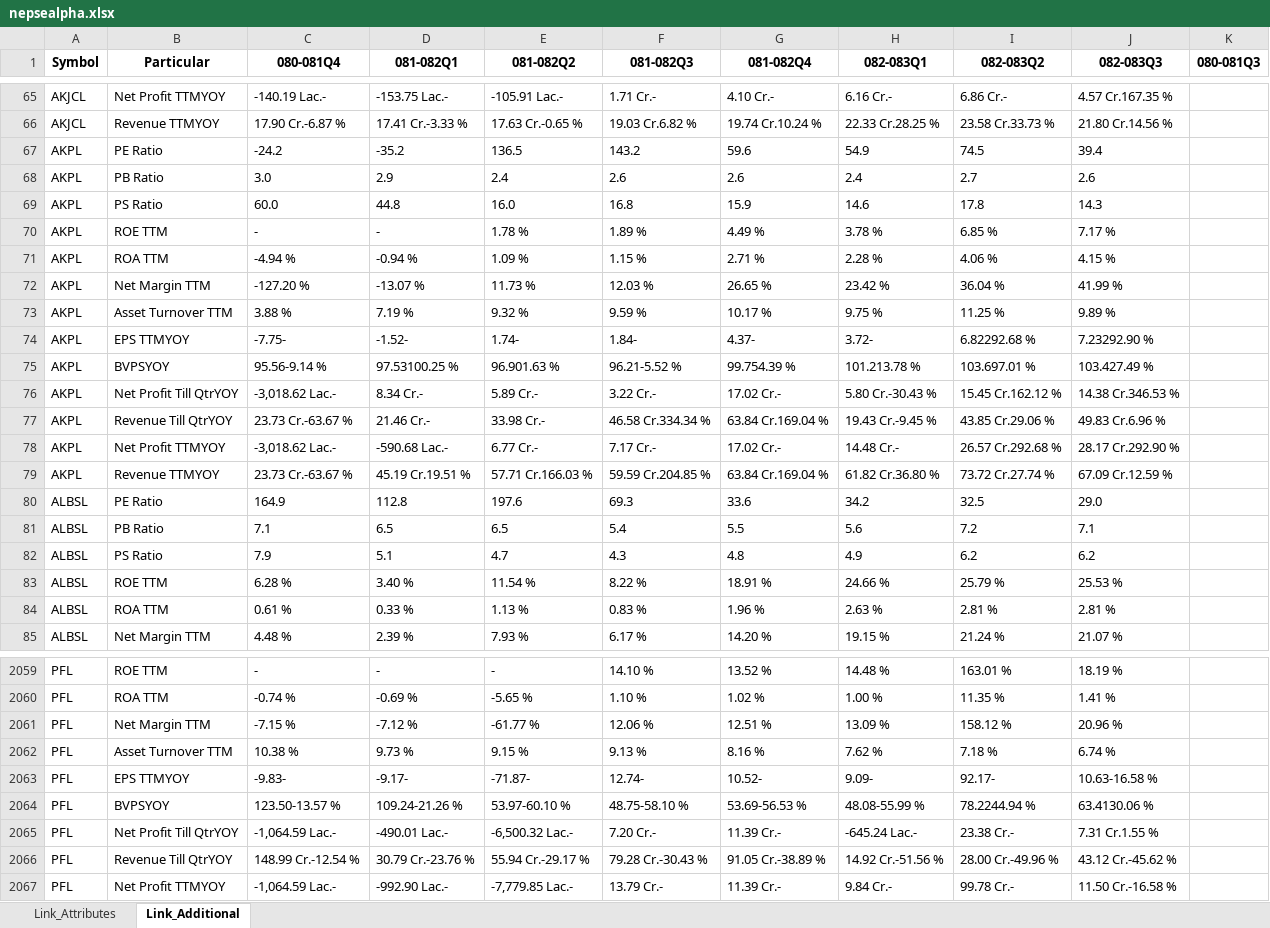
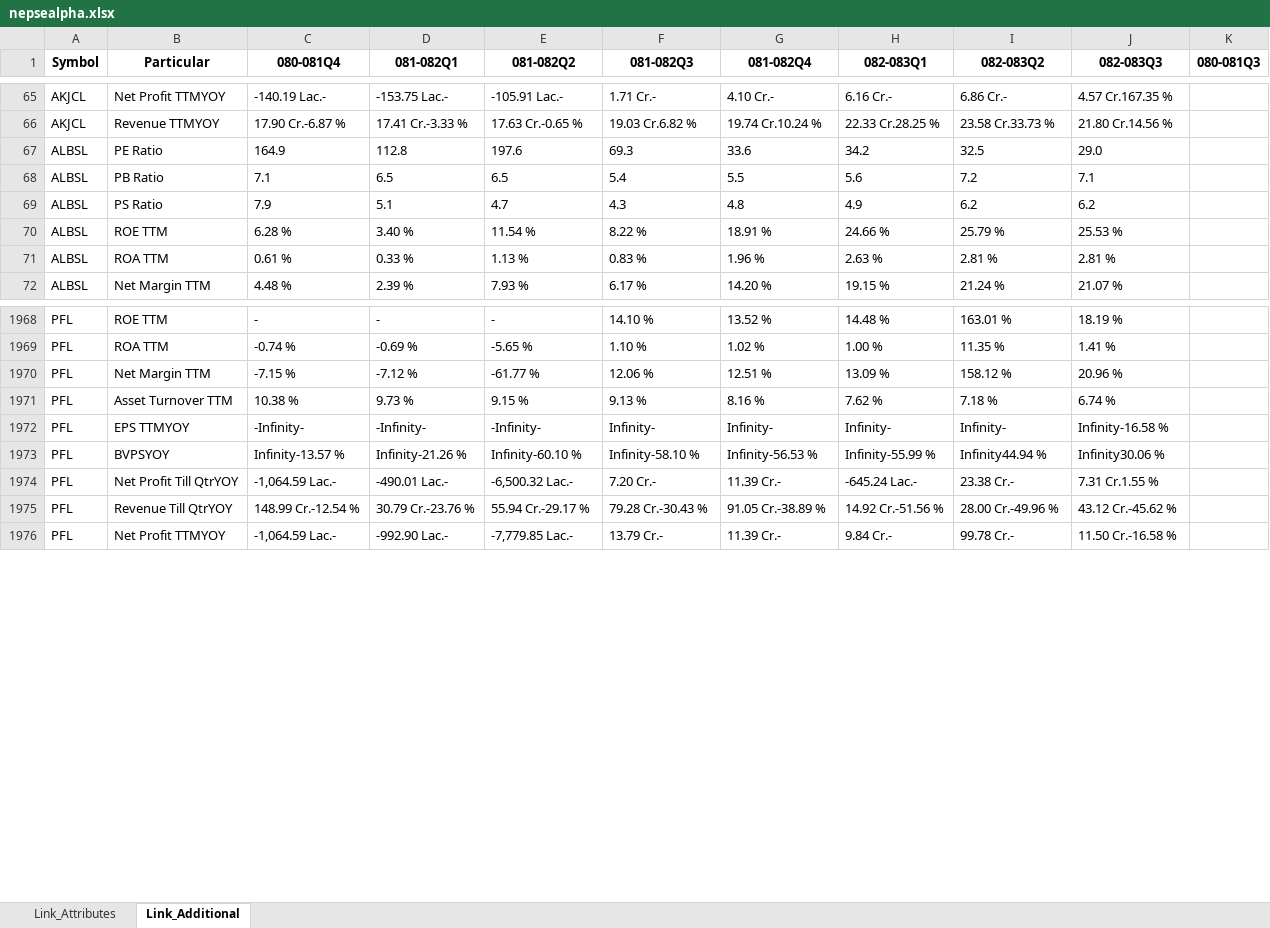
Before and after one commit to nikssspandey2000/nepsealphacrawl, an Excel workbook: nepsealpha.xlsx, sheet Link_Additional, drawn as a sheet; only a part is shown, gaps mark what is left out; values as stored, in another font and other column widths than the file's, no borders; removed rows and columns are numbered as before the commit, all else as after; the diff covers the shown part only; the diff names each change by its address in the sheet, - before the commit and + after, or states it on an @@ line.

```diff
--- a/nepsealpha.xlsx (sheet Link_Additional)
+++ b/nepsealpha.xlsx (sheet Link_Additional)
-row 67: AKPL | PE Ratio | -24.2 | -35.2 | 136.5 | 143.2 | 59.6 | 54.9 | 74.5 | 39.4
-row 68: AKPL | PB Ratio | 3.0 | 2.9 | 2.4 | 2.6 | 2.6 | 2.4 | 2.7 | 2.6
-row 69: AKPL | PS Ratio | 60.0 | 44.8 | 16.0 | 16.8 | 15.9 | 14.6 | 17.8 | 14.3
-row 70: AKPL | ROE TTM | - | - | 1.78 % | 1.89 % | 4.49 % | 3.78 % | 6.85 % | 7.17 %
-row 71: AKPL | ROA TTM | -4.94 % | -0.94 % | 1.09 % | 1.15 % | 2.71 % | 2.28 % | 4.06 % | 4.15 %
-row 72: AKPL | Net Margin TTM | -127.20 % | -13.07 % | 11.73 % | 12.03 % | 26.65 % | 23.42 % | 36.04 % | 41.99 %
-row 73: AKPL | Asset Turnover TTM | 3.88 % | 7.19 % | 9.32 % | 9.59 % | 10.17 % | 9.75 % | 11.25 % | 9.89 %
-row 74: AKPL | EPS TTMYOY | -7.75- | -1.52- | 1.74- | 1.84- | 4.37- | 3.72- | 6.82292.68 % | 7.23292.90 %
-row 75: AKPL | BVPSYOY | 95.56-9.14 % | 97.53100.25 % | 96.901.63 % | 96.21-5.52 % | 99.754.39 % | 101.213.78 % | 103.697.01 % | 103.427.49 %
-row 76: AKPL | Net Profit Till QtrYOY | -3,018.62 Lac.- | 8.34 Cr.- | 5.89 Cr.- | 3.22 Cr.- | 17.02 Cr.- | 5.80 Cr.-30.43 % | 15.45 Cr.162.12 % | 14.38 Cr.346.53 %
-row 77: AKPL | Revenue Till QtrYOY | 23.73 Cr.-63.67 % | 21.46 Cr.- | 33.98 Cr.- | 46.58 Cr.334.34 % | 63.84 Cr.169.04 % | 19.43 Cr.-9.45 % | 43.85 Cr.29.06 % | 49.83 Cr.6.96 %
-row 78: AKPL | Net Profit TTMYOY | -3,018.62 Lac.- | -590.68 Lac.- | 6.77 Cr.- | 7.17 Cr.- | 17.02 Cr.- | 14.48 Cr.- | 26.57 Cr.292.68 % | 28.17 Cr.292.90 %
-row 79: AKPL | Revenue TTMYOY | 23.73 Cr.-63.67 % | 45.19 Cr.19.51 % | 57.71 Cr.166.03 % | 59.59 Cr.204.85 % | 63.84 Cr.169.04 % | 61.82 Cr.36.80 % | 73.72 Cr.27.74 % | 67.09 Cr.12.59 %
-row 2063: PFL | EPS TTMYOY | -9.83- | -9.17- | -71.87- | 12.74- | 10.52- | 9.09- | 92.17- | 10.63-16.58 %
+row 1972: PFL | EPS TTMYOY | -Infinity- | -Infinity- | -Infinity- | Infinity- | Infinity- | Infinity- | Infinity- | Infinity-16.58 %
-C1973 (080-081Q4): 123.50-13.57 %
+C1973 (080-081Q4): Infinity-13.57 %
-D1973 (081-082Q1): 109.24-21.26 %
+D1973 (081-082Q1): Infinity-21.26 %
-E1973 (081-082Q2): 53.97-60.10 %
+E1973 (081-082Q2): Infinity-60.10 %
-F1973 (081-082Q3): 48.75-58.10 %
+F1973 (081-082Q3): Infinity-58.10 %
-G1973 (081-082Q4): 53.69-56.53 %
+G1973 (081-082Q4): Infinity-56.53 %
-H1973 (082-083Q1): 48.08-55.99 %
+H1973 (082-083Q1): Infinity-55.99 %
-I1973 (082-083Q2): 78.2244.94 %
+I1973 (082-083Q2): Infinity44.94 %
-J1973 (082-083Q3): 63.4130.06 %
+J1973 (082-083Q3): Infinity30.06 %
```
Also changed, not shown: 1 added row, 79 removed rows and 8 edited cells elsewhere in this sheet, sheet Link_Attributes, 4 other files.
